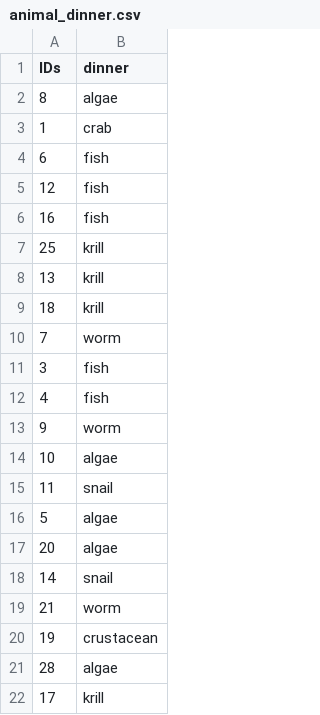
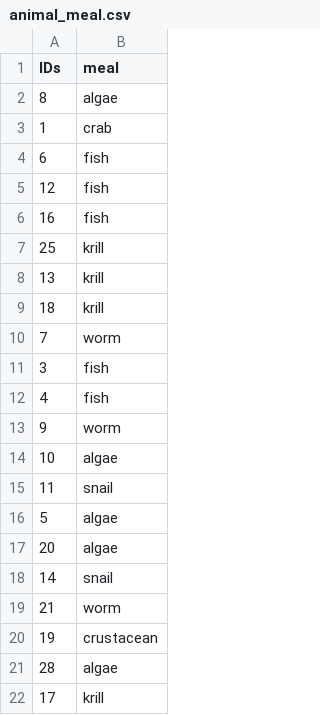
Before and after one commit to jwieczor/creative-data-manip-jw, a CSV file: data/animal_meal.csv (was data/animal_dinner.csv), drawn as a sheet.

Commit message:
J changed dinner to meal

```diff
--- a/data/animal_dinner.csv
+++ b/data/animal_meal.csv
@@ -1,2 +1,2 @@
-IDs,dinner
+IDs,meal
 8,algae
```
Also changed, not shown: data/animal_new.csv.
